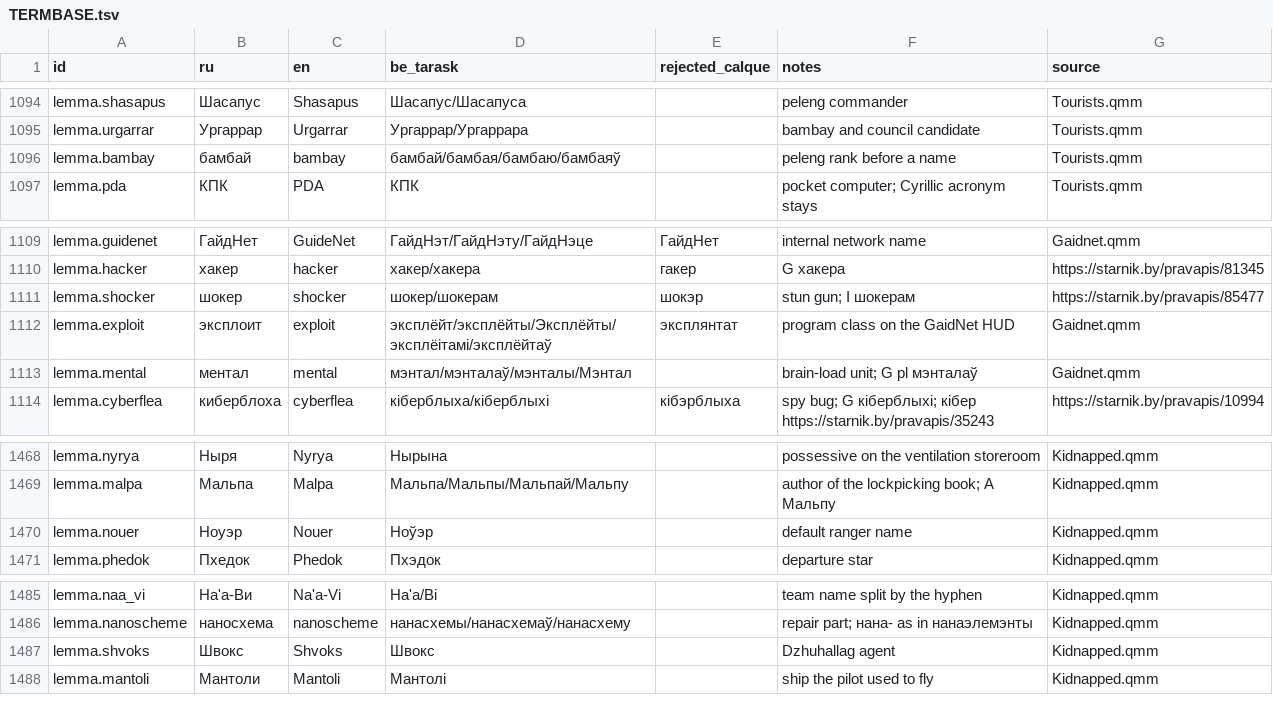
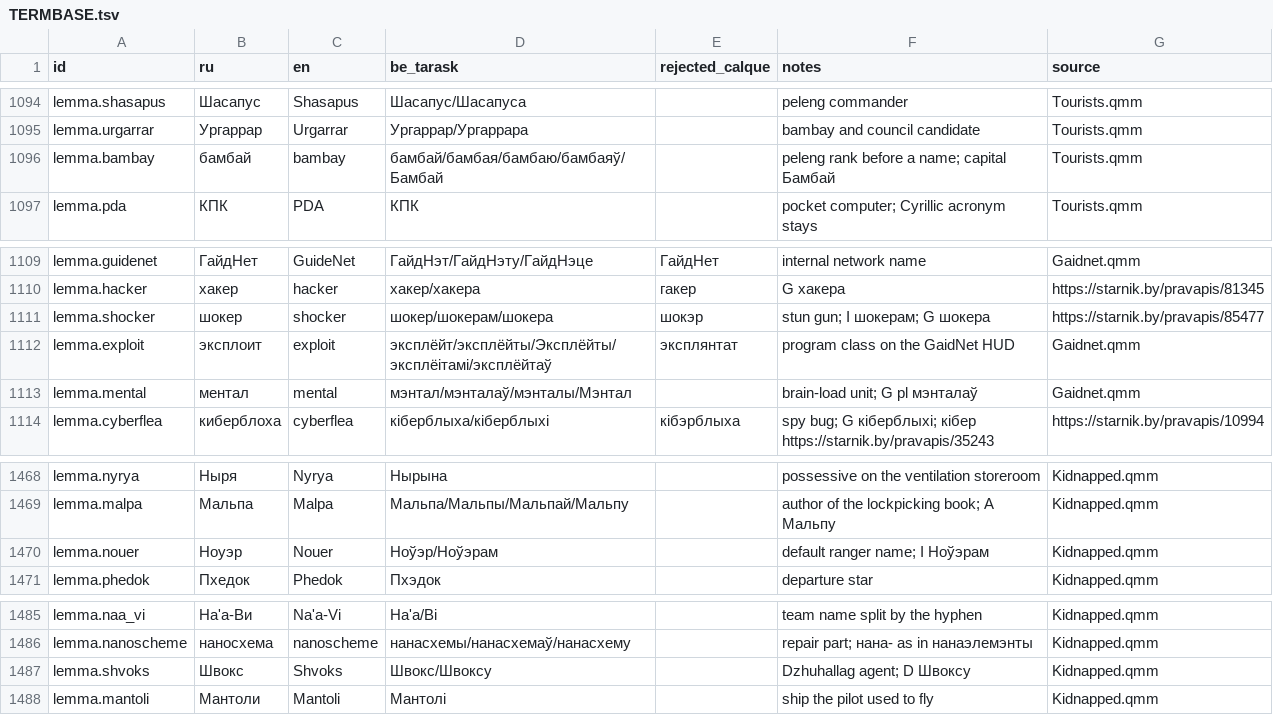
Before and after one commit to siarhei-zavadski/space-rangers-be-translation, a TSV file: TERMBASE.tsv, drawn as a sheet; only a part is shown, gaps mark what is left out; the diff covers the shown part only.

```diff
--- a/TERMBASE.tsv
+++ b/TERMBASE.tsv
@@ -1095,3 +1095,3 @@ lemma.shasapus	Шасапус	Shasapus	Шасапус/Шасапуса		peleng c
 lemma.urgarrar	Ургаррар	Urgarrar	Ургаррар/Ургаррара		bambay and council candidate	Tourists.qmm
-lemma.bambay	бамбай	bambay	бамбай/бамбая/бамбаю/бамбаяў		peleng rank before a name	Tourists.qmm
+lemma.bambay	бамбай	bambay	бамбай/бамбая/бамбаю/бамбаяў/Бамбай		peleng rank before a name; capital Бамбай	Tourists.qmm
 lemma.pda	КПК	PDA	КПК		pocket computer; Cyrillic acronym stays	Tourists.qmm
@@ -1110,3 +1110,3 @@ lemma.guidenet	ГайдНет	GuideNet	ГайдНэт/ГайдНэту/Гайд
 lemma.hacker	хакер	hacker	хакер/хакера	гакер	G хакера	https://starnik.by/pravapis/81345
-lemma.shocker	шокер	shocker	шокер/шокерам	шокэр	stun gun; I шокерам	https://starnik.by/pravapis/85477
+lemma.shocker	шокер	shocker	шокер/шокерам/шокера	шокэр	stun gun; I шокерам; G шокера	https://starnik.by/pravapis/85477
 lemma.exploit	эксплоит	exploit	эксплёйт/эксплёйты/Эксплёйты/эксплёітамі/эксплёйтаў	эксплянтат	program class on the GaidNet HUD	Gaidnet.qmm
@@ -1469,3 +1469,3 @@ lemma.nyrya	Ныря	Nyrya	Нырына		possessive on the ventilation storeroom
 lemma.malpa	Мальпа	Malpa	Мальпа/Мальпы/Мальпай/Мальпу		author of the lockpicking book; A Мальпу	Kidnapped.qmm
-lemma.nouer	Ноуэр	Nouer	Ноўэр		default ranger name	Kidnapped.qmm
+lemma.nouer	Ноуэр	Nouer	Ноўэр/Ноўэрам		default ranger name; I Ноўэрам	Kidnapped.qmm
 lemma.phedok	Пхедок	Phedok	Пхэдок		departure star	Kidnapped.qmm
@@ -1486,3 +1486,3 @@ lemma.naa_vi	На'а-Ви	Na'a-Vi	На'а/Ві		team name split by the hyphen	Ki
 lemma.nanoscheme	наносхема	nanoscheme	нанасхемы/нанасхемаў/нанасхему		repair part; нана- as in нанаэлемэнты	Kidnapped.qmm
-lemma.shvoks	Швокс	Shvoks	Швокс		Dzhuhallag agent	Kidnapped.qmm
+lemma.shvoks	Швокс	Shvoks	Швокс/Швоксу		Dzhuhallag agent; D Швоксу	Kidnapped.qmm
 lemma.mantoli	Мантоли	Mantoli	Мантолі		ship the pilot used to fly	Kidnapped.qmm
```
Also changed, not shown: 8 added rows and 22 edited cells elsewhere in this file, 1 other file.
